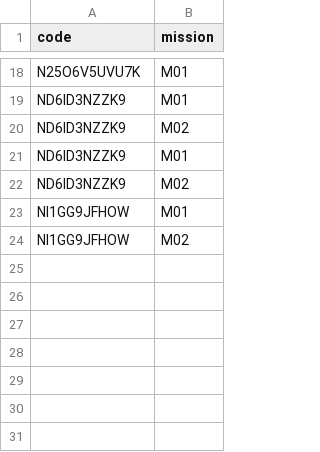
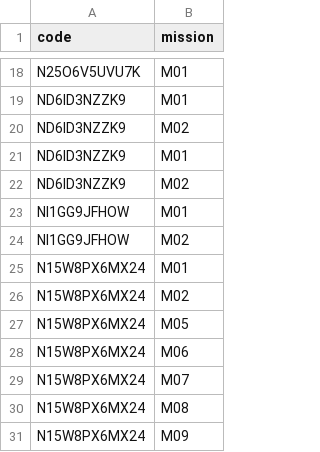
Before and after one commit to niesafe1-byte/safety, a CSV file: records.csv, drawn as a sheet; only a part is shown, gaps mark what is left out; the diff names each change by its address in the sheet, - before the commit and + after, or states it on an @@ line.

Commit message:
update records.csv

```diff
--- a/records.csv
+++ b/records.csv
+row 25: N15W8PX6MX24 | M01
+row 26: N15W8PX6MX24 | M02
+row 27: N15W8PX6MX24 | M05
+row 28: N15W8PX6MX24 | M06
+row 29: N15W8PX6MX24 | M07
+row 30: N15W8PX6MX24 | M08
+row 31: N15W8PX6MX24 | M09
```
